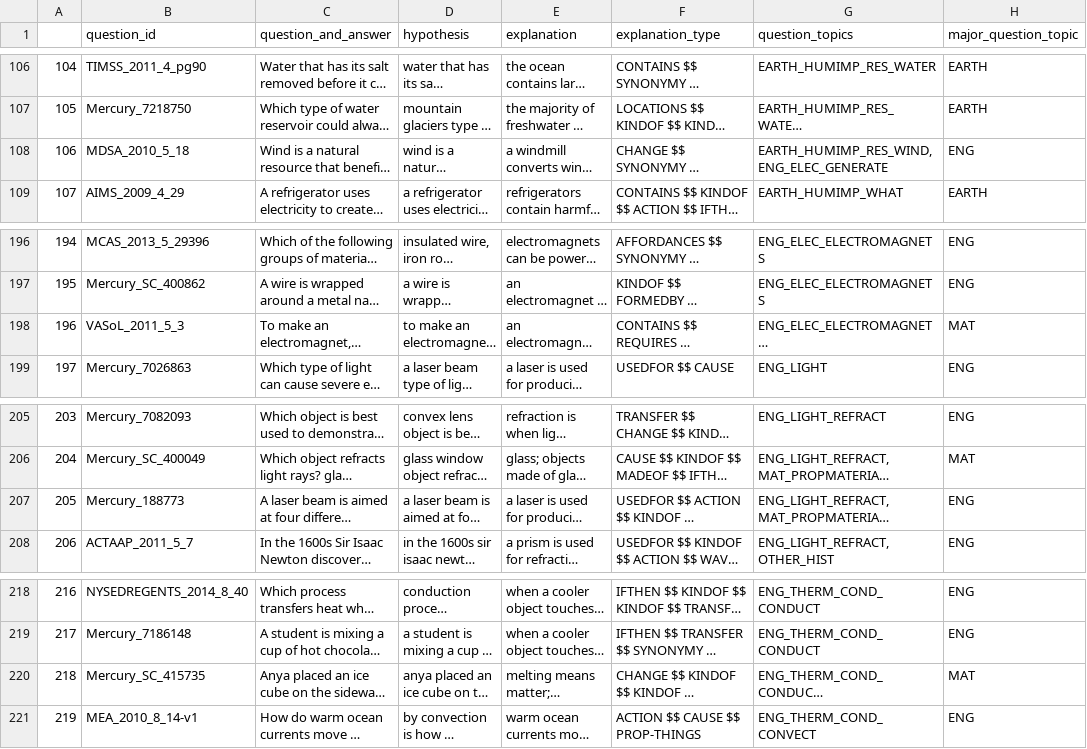
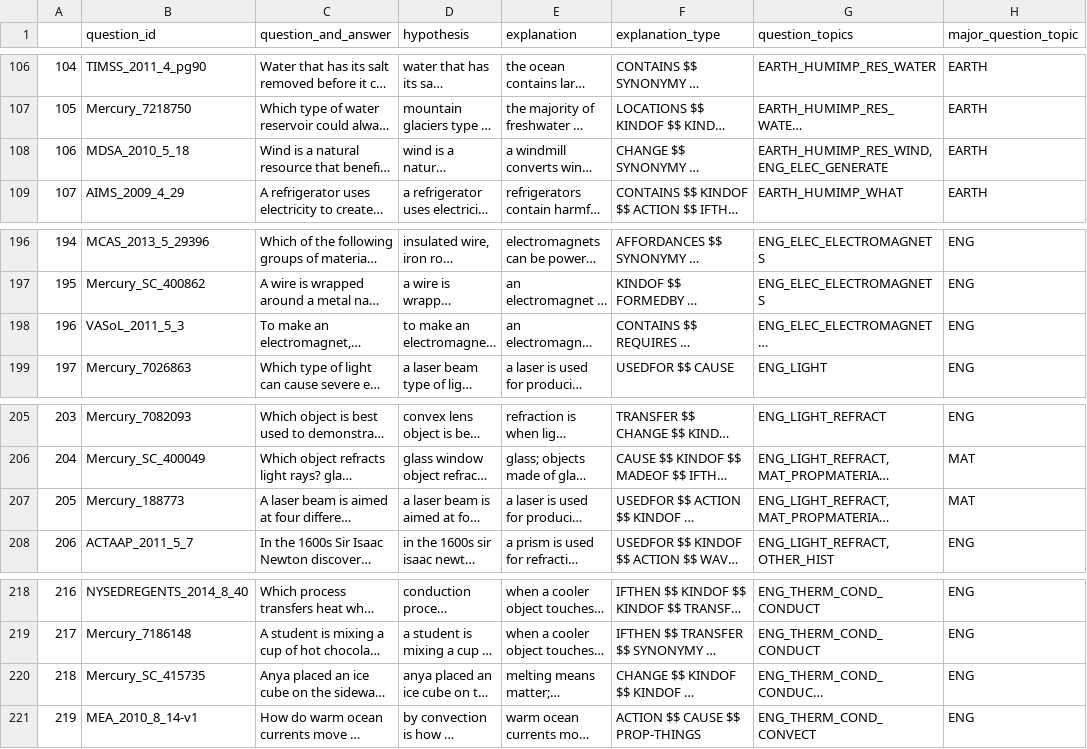
Before and after one commit to fadi16/transformer-WorldTree, a CSV file: data/v2-proper-data/dev_data_wed.csv, drawn as a sheet; only a part is shown, gaps mark what is left out; long unchanged cells end in …; the diff names each change by its address in the sheet, - before the commit and + after, or states it on an @@ line.

```diff
--- a/data/v2-proper-data/dev_data_wed.csv
+++ b/data/v2-proper-data/dev_data_wed.csv
-H108 (major_question_topic): ENG
+H108 (major_question_topic): EARTH
-H198 (major_question_topic): MAT
+H198 (major_question_topic): ENG
-H207 (major_question_topic): ENG
+H207 (major_question_topic): MAT
-H220 (major_question_topic): MAT
+H220 (major_question_topic): ENG
```
Also changed, not shown: 18 other files.
